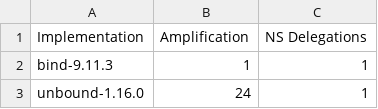
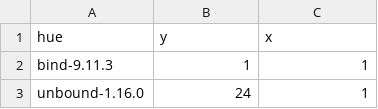
Before and after one commit to jaymoneyjay/dns-testbed, a CSV file: results/subquery+CNAME.csv, drawn as a sheet; only a part is shown; removed rows and columns are numbered as before the commit, all else as after; the diff names each change by its address in the sheet, - before the commit and + after, or states it on an @@ line.

Commit message:
collect results in format x, y, hue

```diff
--- a/results/subquery+CNAME.csv
+++ b/results/subquery+CNAME.csv
-row 1: Implementation | Amplification | NS Delegations
+row 1: hue | y | x
```
Also changed, not shown: results/slowDNS+CNAME.csv, results/subquery+DNAME+CVAL.csv, 8 other files.
